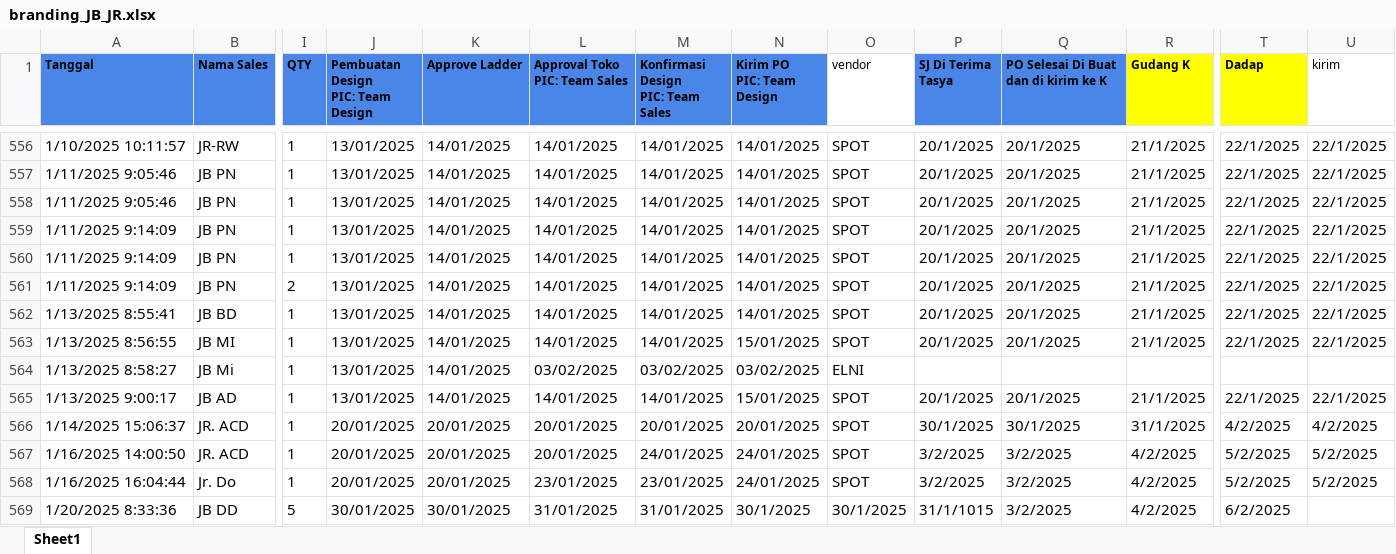
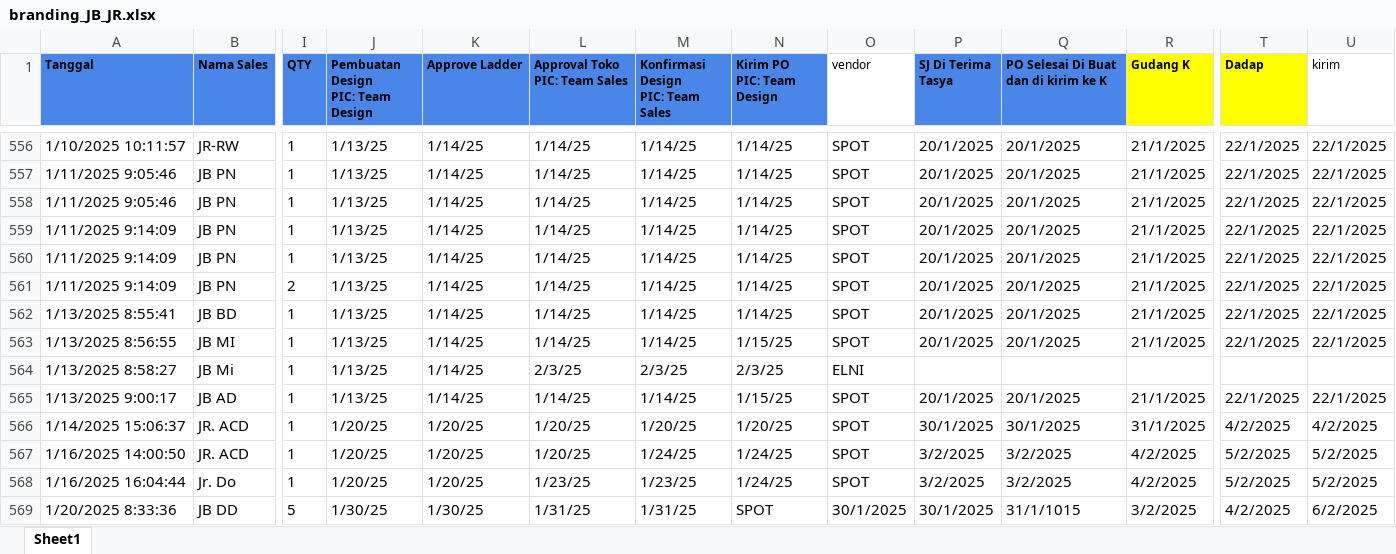
Before and after one commit to Benny29281/Sorex_branding, an Excel workbook: branding_JB_JR.xlsx, sheet Sheet1, drawn as a sheet; only a part is shown, gaps mark what is left out; values as stored, in another font and other column widths than the file's, no borders; the diff covers the shown part only; the diff names each change by its address in the sheet, - before the commit and + after, or states it on an @@ line.

```diff
--- a/branding_JB_JR.xlsx (sheet Sheet1)
+++ b/branding_JB_JR.xlsx (sheet Sheet1)
-J556:J565: 13/01/2025
+J556:J565: 1/13/25
-K556:K565 (Approve Ladder): 14/01/2025
+K556:K565 (Approve Ladder): 1/14/25
-L556:L563 (Approval Toko PIC: Team Sales): 14/01/2025
+L556:L563 (Approval Toko PIC: Team Sales): 1/14/25
-M556:M563: 14/01/2025
+M556:M563: 1/14/25
-N556:N562 (Kirim PO PIC: Team Design): 14/01/2025
+N556:N562 (Kirim PO PIC: Team Design): 1/14/25
-N563 (Kirim PO PIC: Team Design): 15/01/2025
+N563 (Kirim PO PIC: Team Design): 1/15/25
-L564 (Approval Toko PIC: Team Sales): 03/02/2025
+L564 (Approval Toko PIC: Team Sales): 2/3/25
-M564: 03/02/2025
+M564: 2/3/25
-N564 (Kirim PO PIC: Team Design): 03/02/2025
+N564 (Kirim PO PIC: Team Design): 2/3/25
-L565 (Approval Toko PIC: Team Sales): 14/01/2025
+L565 (Approval Toko PIC: Team Sales): 1/14/25
-M565: 14/01/2025
+M565: 1/14/25
-N565 (Kirim PO PIC: Team Design): 15/01/2025
+N565 (Kirim PO PIC: Team Design): 1/15/25
-J566:J568: 20/01/2025
+J566:J568: 1/20/25
-K566:K568 (Approve Ladder): 20/01/2025
+K566:K568 (Approve Ladder): 1/20/25
-L566:L567 (Approval Toko PIC: Team Sales): 20/01/2025
+L566:L567 (Approval Toko PIC: Team Sales): 1/20/25
-M566: 20/01/2025
+M566: 1/20/25
-N566 (Kirim PO PIC: Team Design): 20/01/2025
+N566 (Kirim PO PIC: Team Design): 1/20/25
-M567: 24/01/2025
+M567: 1/24/25
-N567:N568 (Kirim PO PIC: Team Design): 24/01/2025
+N567:N568 (Kirim PO PIC: Team Design): 1/24/25
-L568 (Approval Toko PIC: Team Sales): 23/01/2025
+L568 (Approval Toko PIC: Team Sales): 1/23/25
-M568: 23/01/2025
+M568: 1/23/25
-J569: 30/01/2025
+J569: 1/30/25
-K569 (Approve Ladder): 30/01/2025
+K569 (Approve Ladder): 1/30/25
-L569 (Approval Toko PIC: Team Sales): 31/01/2025
+L569 (Approval Toko PIC: Team Sales): 1/31/25
-M569: 31/01/2025
+M569: 1/31/25
-N569 (Kirim PO PIC: Team Design): 30/1/2025
+N569 (Kirim PO PIC: Team Design): SPOT
-P569 (SJ Di Terima Tasya): 31/1/1015
+P569 (SJ Di Terima Tasya): 30/1/2025
-Q569: 3/2/2025
+Q569: 31/1/1015
-R569 (Gudang K): 4/2/2025
+R569 (Gudang K): 3/2/2025
-T569 (Dadap): 6/2/2025
+T569 (Dadap): 4/2/2025
-U569 (kirim): (empty)
+U569 (kirim): 6/2/2025
```
Also changed, not shown: 32 added rows and 1497 edited cells elsewhere in this sheet, gform_JB_JR.xlsx, hasil_pencarian.xlsx, 21 other files.
